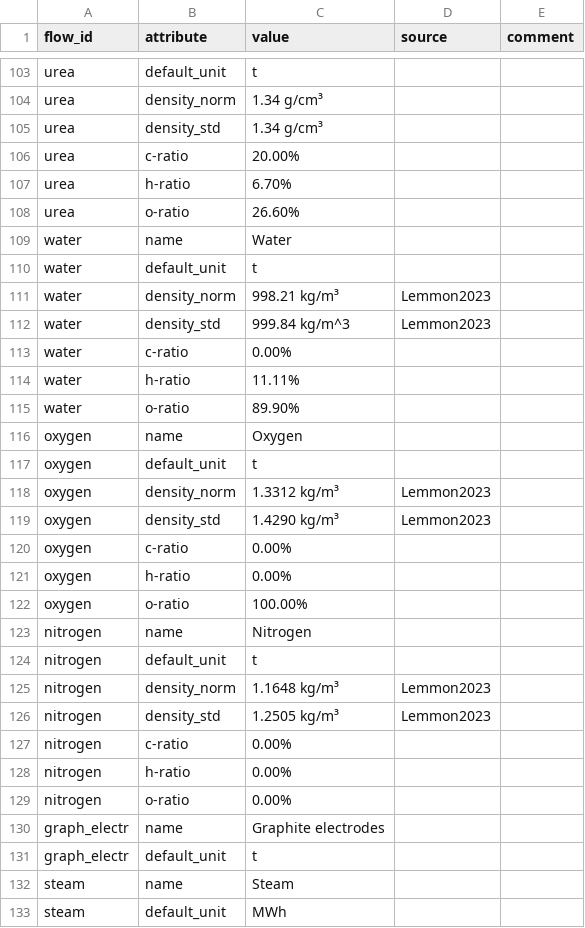
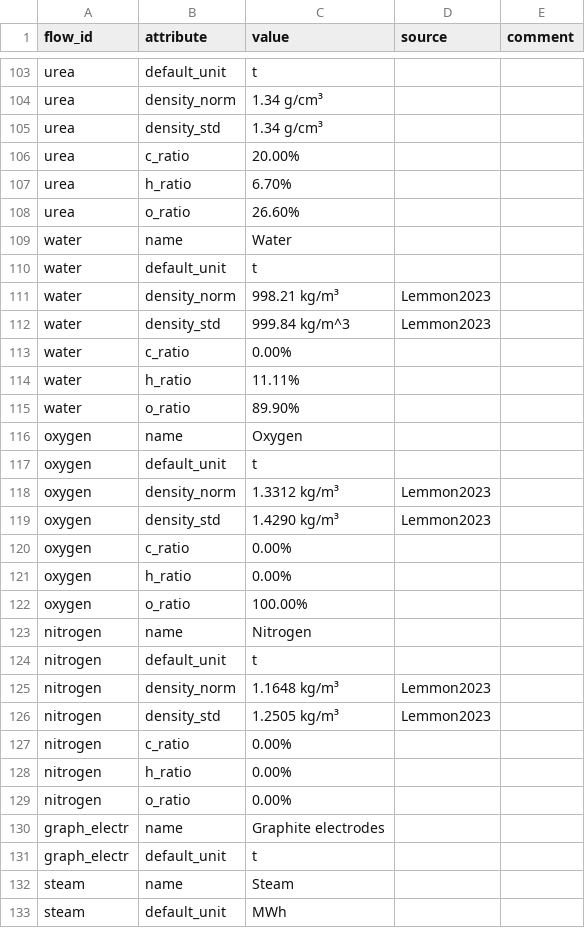
Before and after one commit to PhilippVerpoort/posted, a CSV file: inst/extdata/database/flow_types.csv, drawn as a sheet; only a part is shown, gaps mark what is left out; the diff covers the shown part only.

```diff
--- a/inst/extdata/database/flow_types.csv
+++ b/inst/extdata/database/flow_types.csv
@@ -105,5 +105,5 @@ urea,density_norm,1.34 g/cm³,,
 urea,density_std,1.34 g/cm³,,
-urea,c-ratio,20.00%,,
-urea,h-ratio,6.70%,,
-urea,o-ratio,26.60%,,
+urea,c_ratio,20.00%,,
+urea,h_ratio,6.70%,,
+urea,o_ratio,26.60%,,
 water,name,Water,,
@@ -112,5 +112,5 @@ water,density_norm,998.21  kg/m³,Lemmon2023,
 water,density_std,999.84 kg/m^3,Lemmon2023,
-water,c-ratio,0.00%,,
-water,h-ratio,11.11%,,
-water,o-ratio,89.90%,,
+water,c_ratio,0.00%,,
+water,h_ratio,11.11%,,
+water,o_ratio,89.90%,,
 oxygen,name,Oxygen,,
@@ -119,5 +119,5 @@ oxygen,density_norm,1.3312 kg/m³,Lemmon2023,
 oxygen,density_std,1.4290 kg/m³,Lemmon2023,
-oxygen,c-ratio,0.00%,,
-oxygen,h-ratio,0.00%,,
-oxygen,o-ratio,100.00%,,
+oxygen,c_ratio,0.00%,,
+oxygen,h_ratio,0.00%,,
+oxygen,o_ratio,100.00%,,
 nitrogen,name,Nitrogen,,
@@ -126,5 +126,5 @@ nitrogen,density_norm,1.1648 kg/m³,Lemmon2023,
 nitrogen,density_std,1.2505 kg/m³,Lemmon2023,
-nitrogen,c-ratio,0.00%,,
-nitrogen,h-ratio,0.00%,,
-nitrogen,o-ratio,0.00%,,
+nitrogen,c_ratio,0.00%,,
+nitrogen,h_ratio,0.00%,,
+nitrogen,o_ratio,0.00%,,
 graph_electr,name,Graphite electrodes,,
```
Also changed, not shown: 130 edited cells elsewhere in this file.
